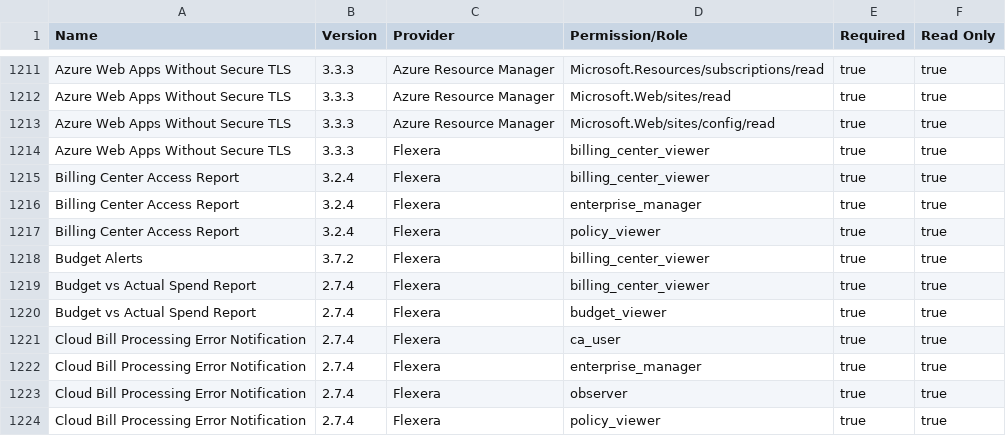
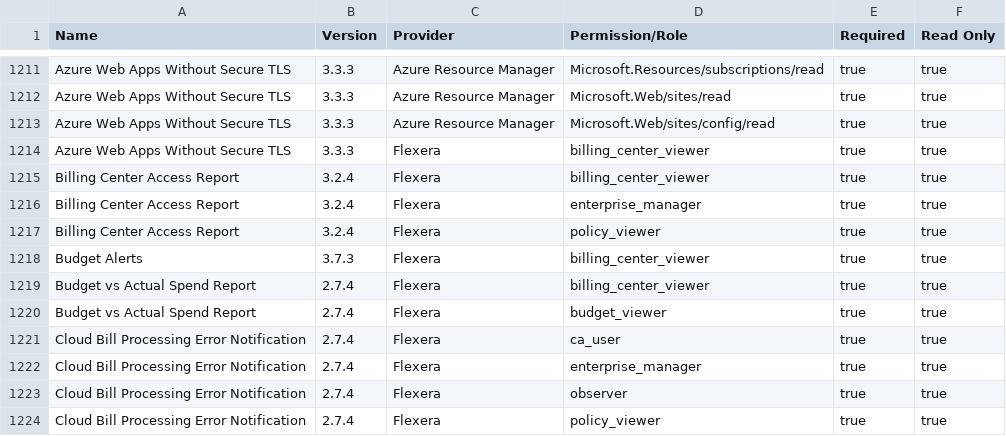
Before and after one commit to flexera-public/policy_templates, a CSV file: data/policy_permissions_list/master_policy_permissions_list.csv, drawn as a sheet; only a part is shown, gaps mark what is left out.

```diff
--- a/data/policy_permissions_list/master_policy_permissions_list.csv
+++ b/data/policy_permissions_list/master_policy_permissions_list.csv
@@ -1217,3 +1217,3 @@ Billing Center Access Report,3.2.4,Flexera,enterprise_manager,true,true
 Billing Center Access Report,3.2.4,Flexera,policy_viewer,true,true
-Budget Alerts,3.7.2,Flexera,billing_center_viewer,true,true
+Budget Alerts,3.7.3,Flexera,billing_center_viewer,true,true
 Budget vs Actual Spend Report,2.7.4,Flexera,billing_center_viewer,true,true
```
Also changed, not shown: 7 other files.
